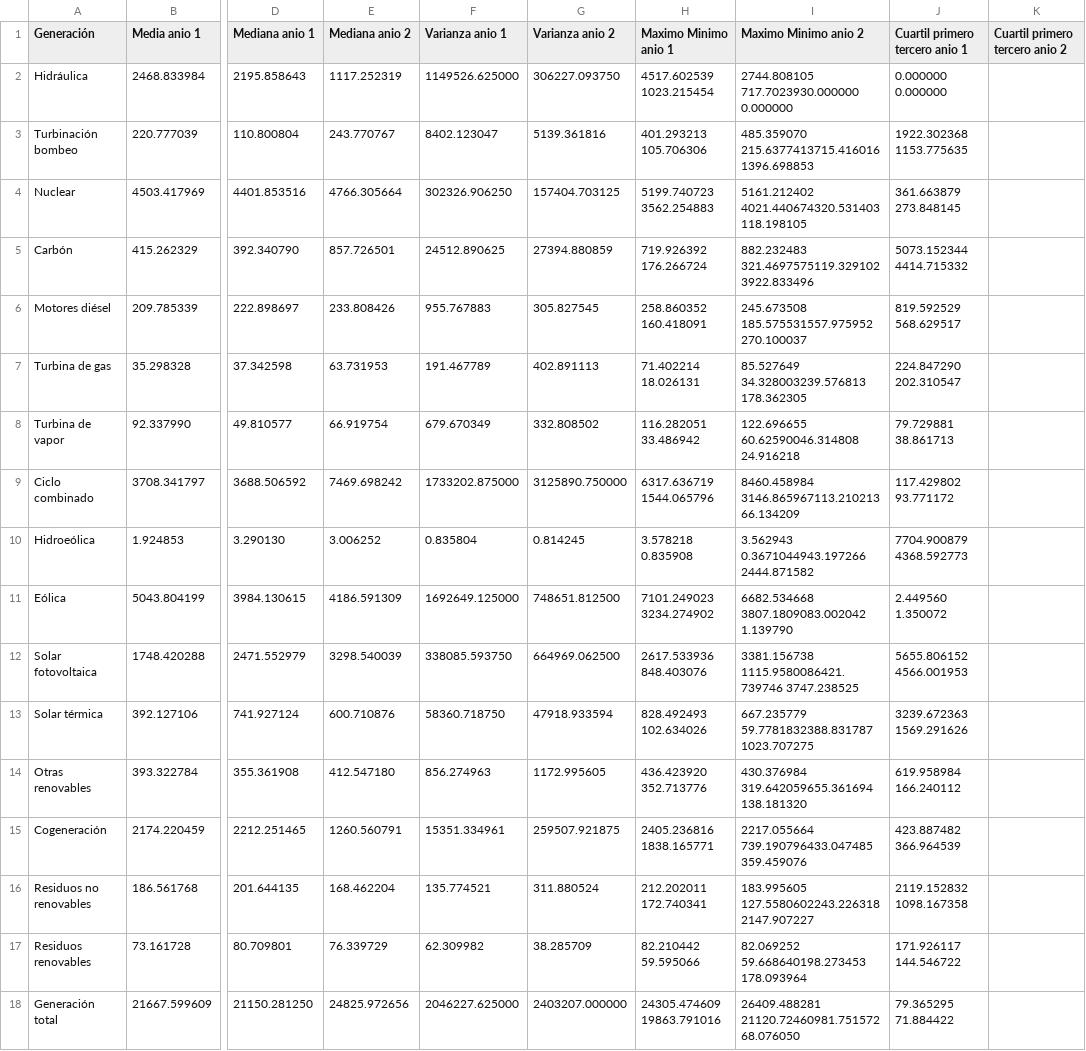
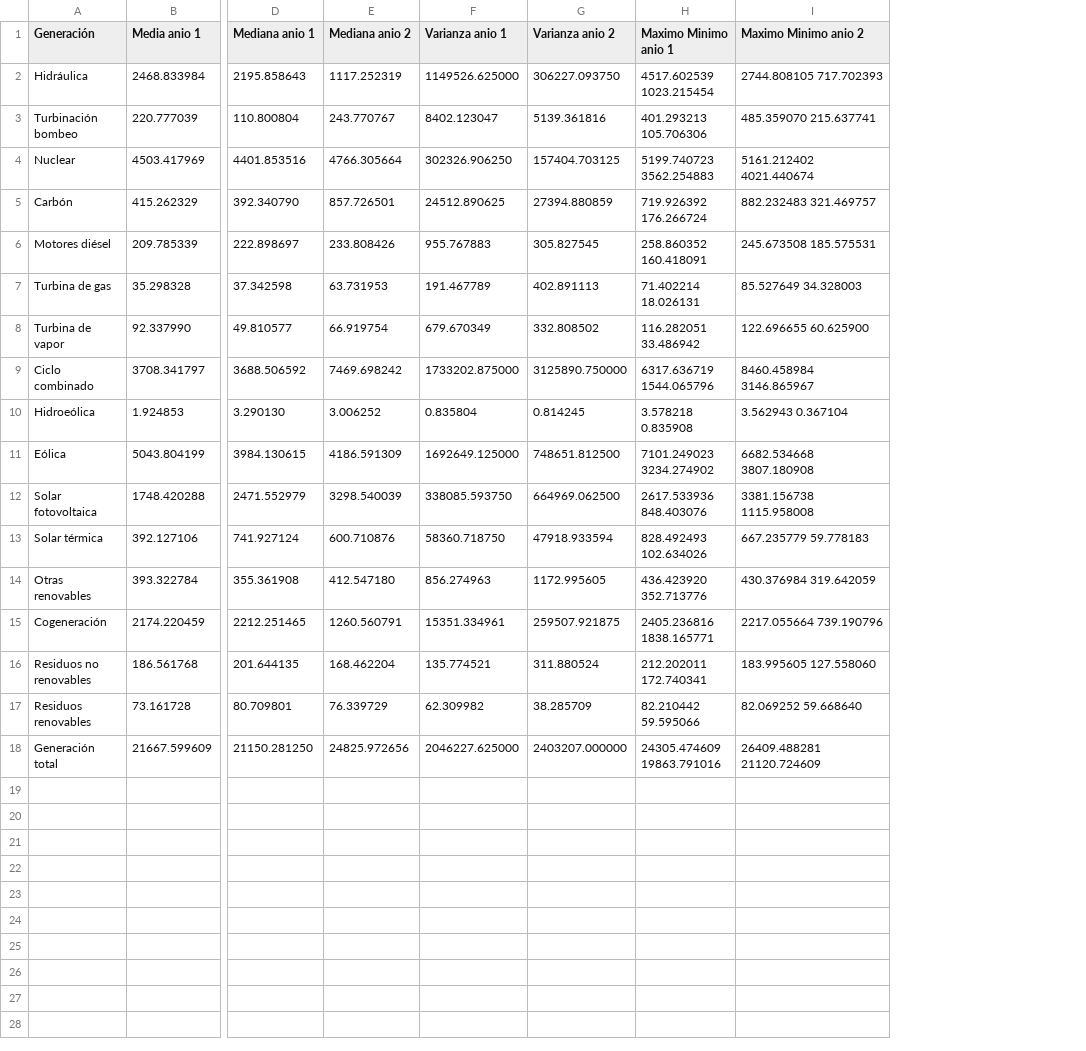
Before and after one commit to aigora/tw_E10X_2022_2023-la_resistencia, a CSV file: código/Calculos_estadisticos.csv, drawn as a sheet; only a part is shown, gaps mark what is left out; the diff names each change by its address in the sheet, - before the commit and + after, or states it on an @@ line.

```diff
--- a/código/Calculos_estadisticos.csv
+++ b/código/Calculos_estadisticos.csv
-column J (Cuartil primero tercero anio 1), rows 2-18: 0.000000 0.000000 | 1922.302368 1153.775635 | 361.663879 273.848145 | 5073.152344 4414.715332 | 819.592529 568.629517 | 224.847290 202.310547 | 79.729881 38.861713 | 117.429802 93.771172 | 7704.900879 4368.592773 | 2.449560 1.350072 | 5655.806152 4566.001953 | 3239.672363 1569.291626 | 619.958984 166.240112 | 423.887482 366.964539 | 2119.152832 1098.167358 | 171.926117 144.546722 | 79.365295 71.884422
-column K (Cuartil primero tercero anio 2), empty
-I2 (Maximo Minimo anio 2): 2744.808105 717.7023930.000000 0.000000
+I2 (Maximo Minimo anio 2): 2744.808105 717.702393
-I3 (Maximo Minimo anio 2): 485.359070 215.6377413715.416016 1396.698853
+I3 (Maximo Minimo anio 2): 485.359070 215.637741
-I4 (Maximo Minimo anio 2): 5161.212402 4021.440674320.531403 118.198105
+I4 (Maximo Minimo anio 2): 5161.212402 4021.440674
-I5 (Maximo Minimo anio 2): 882.232483 321.4697575119.329102 3922.833496
+I5 (Maximo Minimo anio 2): 882.232483 321.469757
-I6 (Maximo Minimo anio 2): 245.673508 185.575531557.975952 270.100037
+I6 (Maximo Minimo anio 2): 245.673508 185.575531
-I7 (Maximo Minimo anio 2): 85.527649 34.328003239.576813 178.362305
+I7 (Maximo Minimo anio 2): 85.527649 34.328003
-I8 (Maximo Minimo anio 2): 122.696655 60.62590046.314808 24.916218
+I8 (Maximo Minimo anio 2): 122.696655 60.625900
-I9 (Maximo Minimo anio 2): 8460.458984 3146.865967113.210213 66.134209
+I9 (Maximo Minimo anio 2): 8460.458984 3146.865967
-I10 (Maximo Minimo anio 2): 3.562943 0.3671044943.197266 2444.871582
+I10 (Maximo Minimo anio 2): 3.562943 0.367104
-I11 (Maximo Minimo anio 2): 6682.534668 3807.1809083.002042 1.139790
+I11 (Maximo Minimo anio 2): 6682.534668 3807.180908
-I12 (Maximo Minimo anio 2): 3381.156738 1115.9580086421.739746 3747.238525
+I12 (Maximo Minimo anio 2): 3381.156738 1115.958008
-I13 (Maximo Minimo anio 2): 667.235779 59.7781832388.831787 1023.707275
+I13 (Maximo Minimo anio 2): 667.235779 59.778183
-I14 (Maximo Minimo anio 2): 430.376984 319.642059655.361694 138.181320
+I14 (Maximo Minimo anio 2): 430.376984 319.642059
-I15 (Maximo Minimo anio 2): 2217.055664 739.190796433.047485 359.459076
+I15 (Maximo Minimo anio 2): 2217.055664 739.190796
-I16 (Maximo Minimo anio 2): 183.995605 127.5580602243.226318 2147.907227
+I16 (Maximo Minimo anio 2): 183.995605 127.558060
-I17 (Maximo Minimo anio 2): 82.069252 59.668640198.273453 178.093964
+I17 (Maximo Minimo anio 2): 82.069252 59.668640
-I18 (Maximo Minimo anio 2): 26409.488281 21120.72460981.751572 68.076050
+I18 (Maximo Minimo anio 2): 26409.488281 21120.724609
```
Also changed, not shown: 2 other files.
